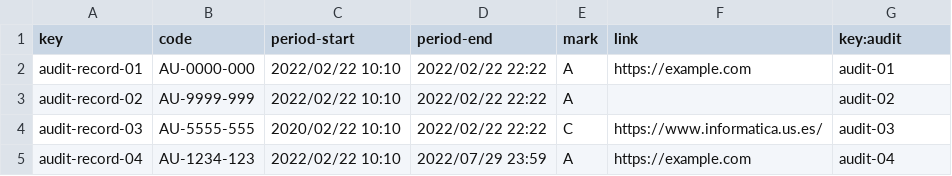
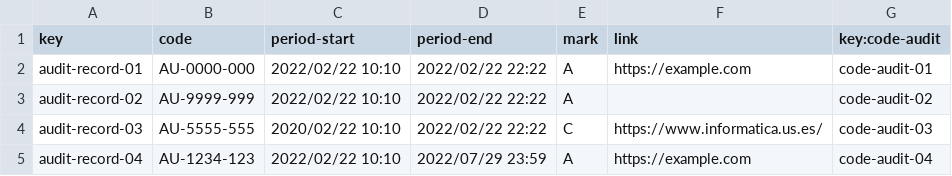
Before and after one commit to vicgrabru/Acme-SF-D03, a CSV file: src/main/webapp/WEB-INF/resources/sample-data/audit-record.csv, drawn as a sheet.

Commit message:
fix: Repair broken sample data after changes

```diff
--- a/src/main/webapp/WEB-INF/resources/sample-data/audit-record.csv
+++ b/src/main/webapp/WEB-INF/resources/sample-data/audit-record.csv
@@ -1,5 +1,5 @@
-key,code,period-start,period-end,mark,link,key:audit
-audit-record-01,"AU-0000-000","2022/02/22 10:10","2022/02/22 22:22",A,"https://example.com",audit-01
-audit-record-02,"AU-9999-999","2022/02/22 10:10","2022/02/22 22:22",A,"",audit-02
-audit-record-03,"AU-5555-555","2020/02/22 10:10","2022/02/22 22:22",C,"https://www.informatica.us.es/",audit-03
-audit-record-04,"AU-1234-123","2022/02/22 10:10","2022/07/29 23:59",A,"https://example.com",audit-04
+key,code,period-start,period-end,mark,link,key:code-audit
+audit-record-01,AU-0000-000,2022/02/22 10:10,2022/02/22 22:22,A,https://example.com,code-audit-01
+audit-record-02,AU-9999-999,2022/02/22 10:10,2022/02/22 22:22,A,,code-audit-02
+audit-record-03,AU-5555-555,2020/02/22 10:10,2022/02/22 22:22,C,https://www.informatica.us.es/,code-audit-03
+audit-record-04,AU-1234-123,2022/02/22 10:10,2022/07/29 23:59,A,https://example.com,code-audit-04
```
Also changed, not shown: 2 other files.
